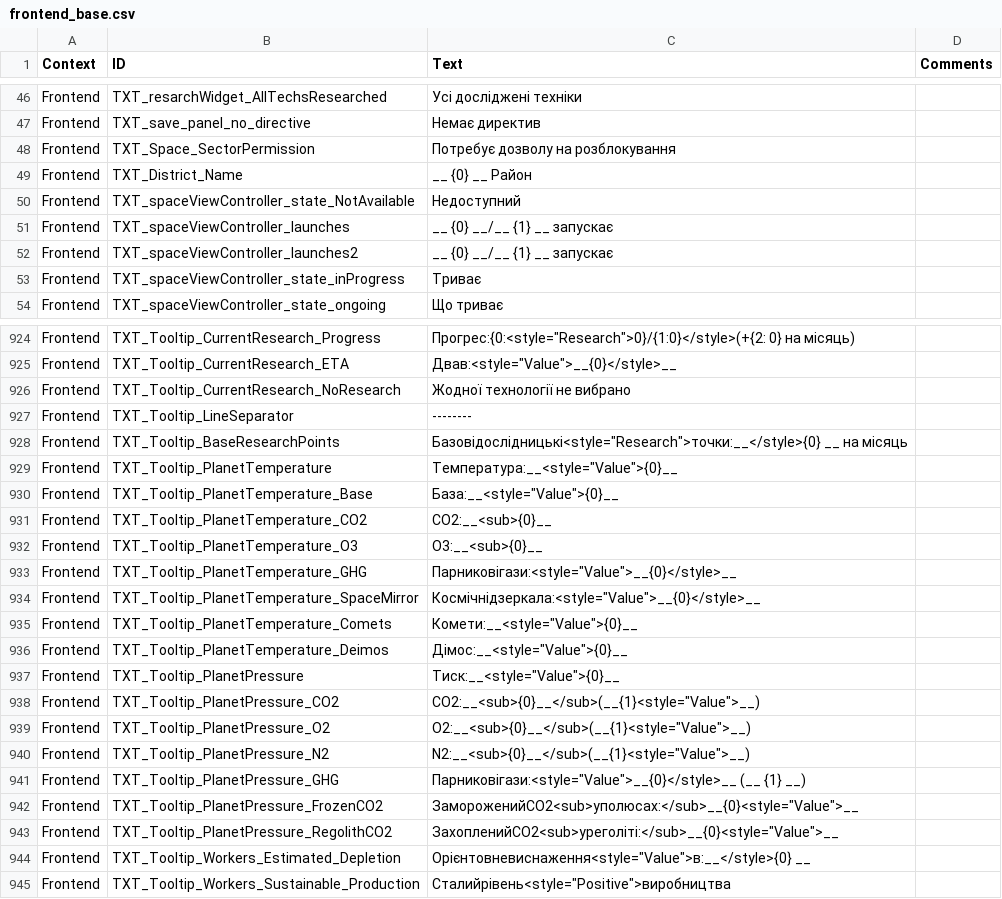
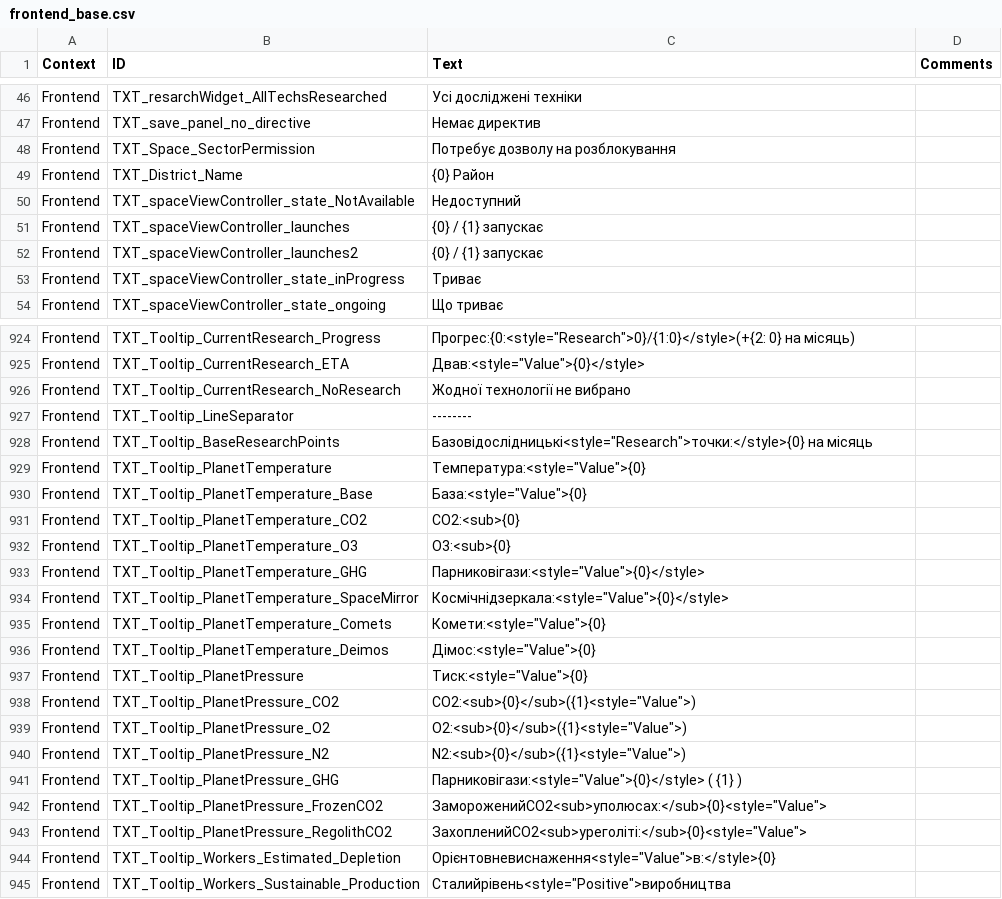
Before and after one commit to Capka3i/Ukrainian_localisation, a CSV file: Localisation/frontend_base.csv, drawn as a sheet; only a part is shown, gaps mark what is left out; the diff covers the shown part only; the diff names each change by its address in the sheet, - before the commit and + after, or states it on an @@ line.

```diff
--- a/Localisation/frontend_base.csv
+++ b/Localisation/frontend_base.csv
-C49 (Text): __ {0} __ Район
+C49 (Text): {0} Район
-C51:C52 (Text): __ {0} __/__ {1} __ запускає
+C51:C52 (Text): {0} / {1} запускає
-C925 (Text): Двав:<style="Value">__{0}</style>__
+C925 (Text): Двав:<style="Value">{0}</style>
-C928 (Text): Базовідослідницькі<style="Research">точки:__</style>{0} __ на місяць
+C928 (Text): Базовідослідницькі<style="Research">точки:</style>{0} на місяць
-C929 (Text): Температура:__<style="Value">{0}__
+C929 (Text): Температура:<style="Value">{0}
-C930 (Text): База:__<style="Value">{0}__
+C930 (Text): База:<style="Value">{0}
-C931 (Text): CO2:__<sub>{0}__
+C931 (Text): CO2:<sub>{0}
-C932 (Text): O3:__<sub>{0}__
+C932 (Text): O3:<sub>{0}
-C933 (Text): Парниковігази:<style="Value">__{0}</style>__
+C933 (Text): Парниковігази:<style="Value">{0}</style>
-C934 (Text): Космічнідзеркала:<style="Value">__{0}</style>__
+C934 (Text): Космічнідзеркала:<style="Value">{0}</style>
-C935 (Text): Комети:__<style="Value">{0}__
+C935 (Text): Комети:<style="Value">{0}
-C936 (Text): Дімос:__<style="Value">{0}__
+C936 (Text): Дімос:<style="Value">{0}
-C937 (Text): Тиск:__<style="Value">{0}__
+C937 (Text): Тиск:<style="Value">{0}
-C938 (Text): CO2:__<sub>{0}__</sub>(__{1}<style="Value">__)
+C938 (Text): CO2:<sub>{0}</sub>({1}<style="Value">)
-C939 (Text): O2:__<sub>{0}__</sub>(__{1}<style="Value">__)
+C939 (Text): O2:<sub>{0}</sub>({1}<style="Value">)
-C940 (Text): N2:__<sub>{0}__</sub>(__{1}<style="Value">__)
+C940 (Text): N2:<sub>{0}</sub>({1}<style="Value">)
-C941 (Text): Парниковігази:<style="Value">__{0}</style>__ (__ {1} __)
+C941 (Text): Парниковігази:<style="Value">{0}</style> ( {1} )
-C942 (Text): ЗамороженийCO2<sub>уполюсах:</sub>__{0}<style="Value">__
+C942 (Text): ЗамороженийCO2<sub>уполюсах:</sub>{0}<style="Value">
-C943 (Text): ЗахопленийCO2<sub>уреголіті:</sub>__{0}<style="Value">__
+C943 (Text): ЗахопленийCO2<sub>уреголіті:</sub>{0}<style="Value">
-C944 (Text): Орієнтовневиснаження<style="Value">в:__</style>{0} __
+C944 (Text): Орієнтовневиснаження<style="Value">в:</style>{0}
```
Also changed, not shown: 86 edited cells elsewhere in this file, Localisation/backend_comments.csv.
